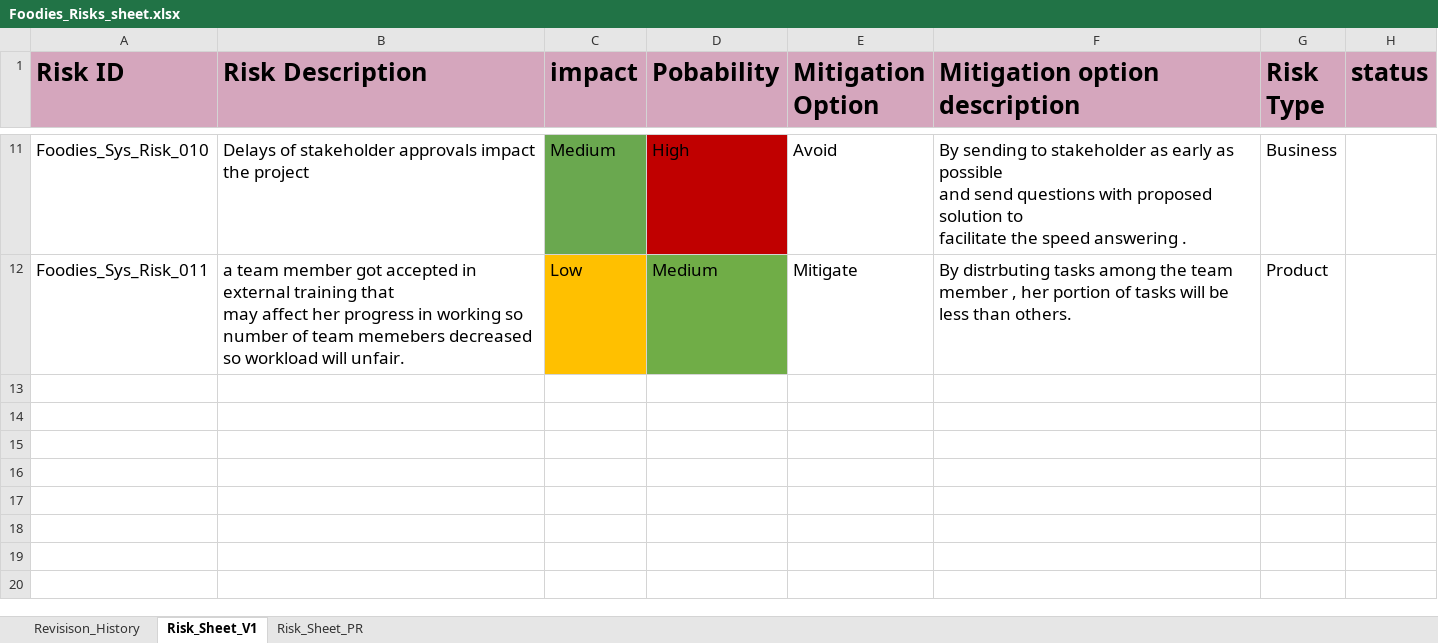
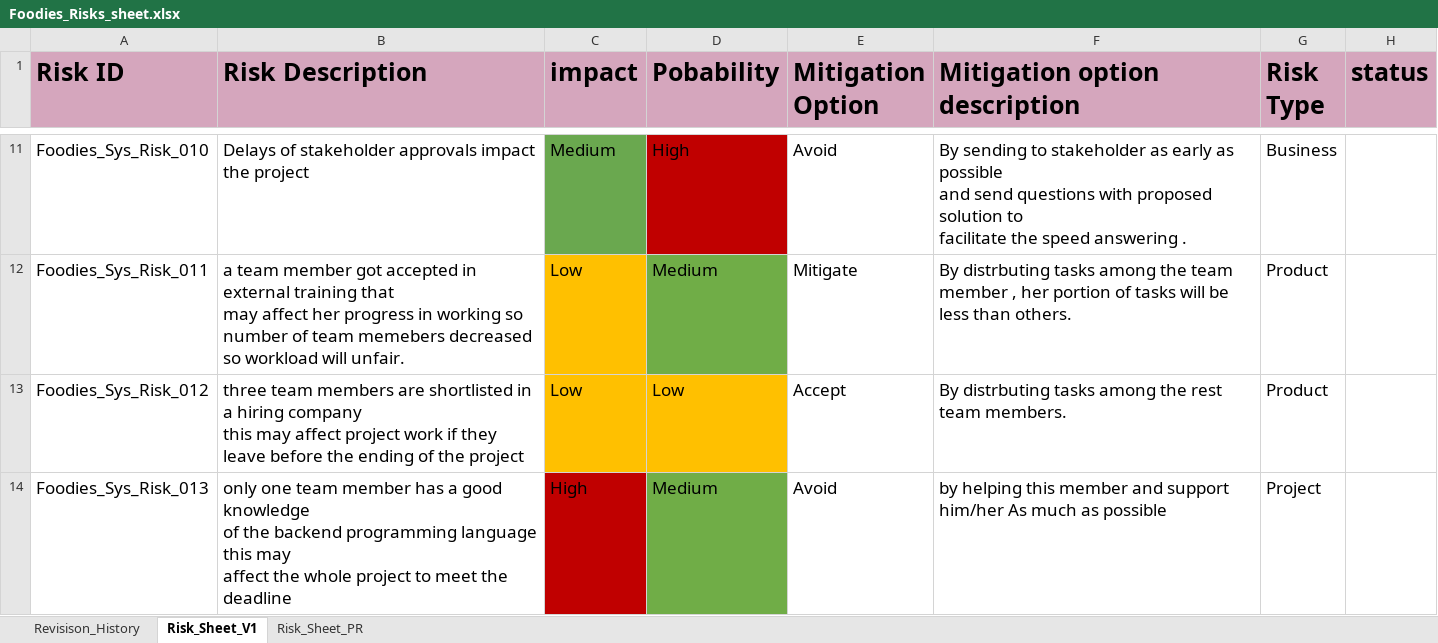
Before and after one commit to AyaHamdyAhmed/Foodies, an Excel workbook: Documents/Foodies_Risks_sheet.xlsx, sheet Risk_Sheet_V1, drawn as a sheet; only a part is shown, gaps mark what is left out; values as stored, in another font and other column widths than the file's, no borders; ↵ is a line break in a cell; the diff names each change by its address in the sheet, - before the commit and + after, or states it on an @@ line.

Commit message:
Update Foodies_Risks_sheet.xlsx
Add new risks

```diff
--- a/Documents/Foodies_Risks_sheet.xlsx (sheet Risk_Sheet_V1)
+++ b/Documents/Foodies_Risks_sheet.xlsx (sheet Risk_Sheet_V1)
+row 13: Foodies_Sys_Risk_012 | three team members are shortlisted in a hiring company ↵ this may affect project work if they leave before the ending of the project | Low | Low | Accept | By distrbuting tasks among the rest team members. | Product
+row 14: Foodies_Sys_Risk_013 | only one team member has a good knowledge ↵ of the backend programming language this may ↵ affect the whole project to meet the deadline | High | Medium | Avoid | by helping this member and support him/her As much as possible | Project
```
